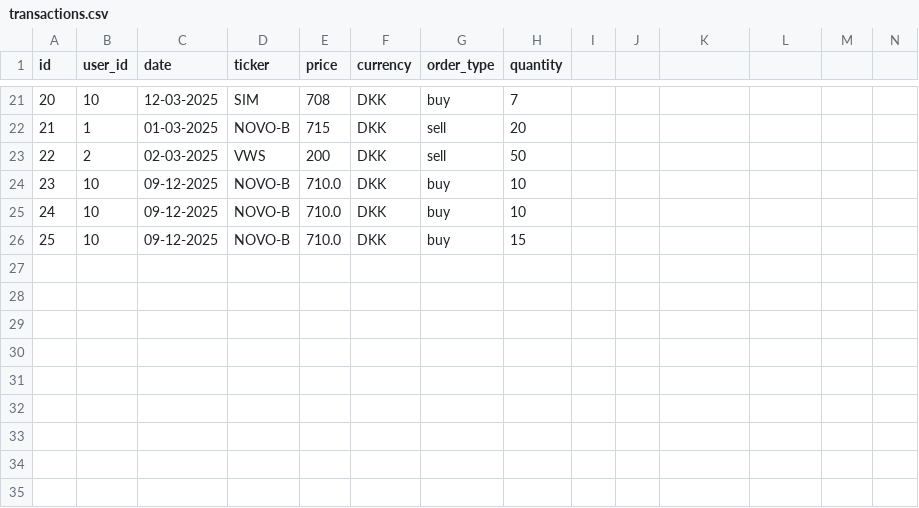
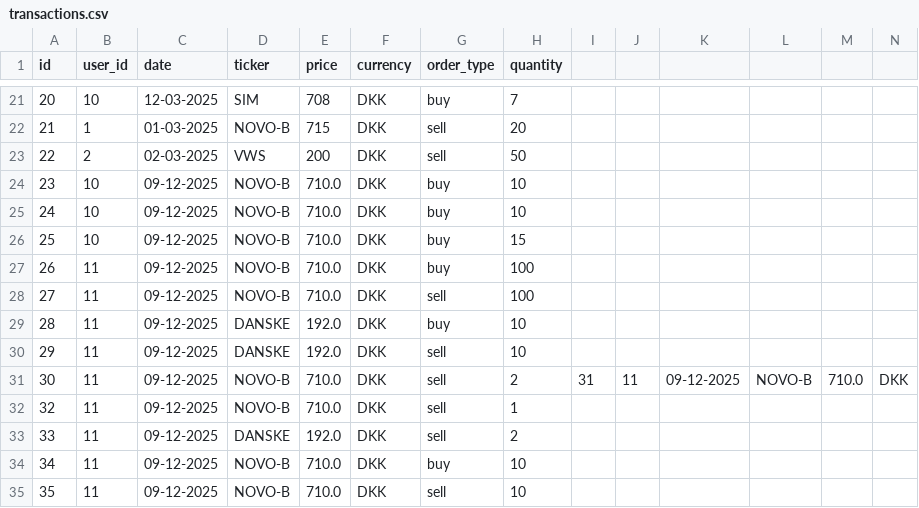
Before and after one commit to anth328/InvesteringsKlubben, a CSV file: transactions.csv, drawn as a sheet; only a part is shown, gaps mark what is left out; rows hold the shown columns only; the diff names each change by its address in the sheet, - before the commit and + after, or states it on an @@ line.

```diff
--- a/transactions.csv
+++ b/transactions.csv
+row 27: 26 | 11 | 09-12-2025 | NOVO-B | 710.0 | DKK | buy | 100
+row 28: 27 | 11 | 09-12-2025 | NOVO-B | 710.0 | DKK | sell | 100
+row 29: 28 | 11 | 09-12-2025 | DANSKE | 192.0 | DKK | buy | 10
+row 30: 29 | 11 | 09-12-2025 | DANSKE | 192.0 | DKK | sell | 10
+row 31: 30 | 11 | 09-12-2025 | NOVO-B | 710.0 | DKK | sell | 2 | 31 | 11 | 09-12-2025 | NOVO-B | 710.0 | DKK
+row 32: 32 | 11 | 09-12-2025 | NOVO-B | 710.0 | DKK | sell | 1
+row 33: 33 | 11 | 09-12-2025 | DANSKE | 192.0 | DKK | sell | 2
+row 34: 34 | 11 | 09-12-2025 | NOVO-B | 710.0 | DKK | buy | 10
+row 35: 35 | 11 | 09-12-2025 | NOVO-B | 710.0 | DKK | sell | 10
```
Also changed, not shown: users.csv, 6 other files.
